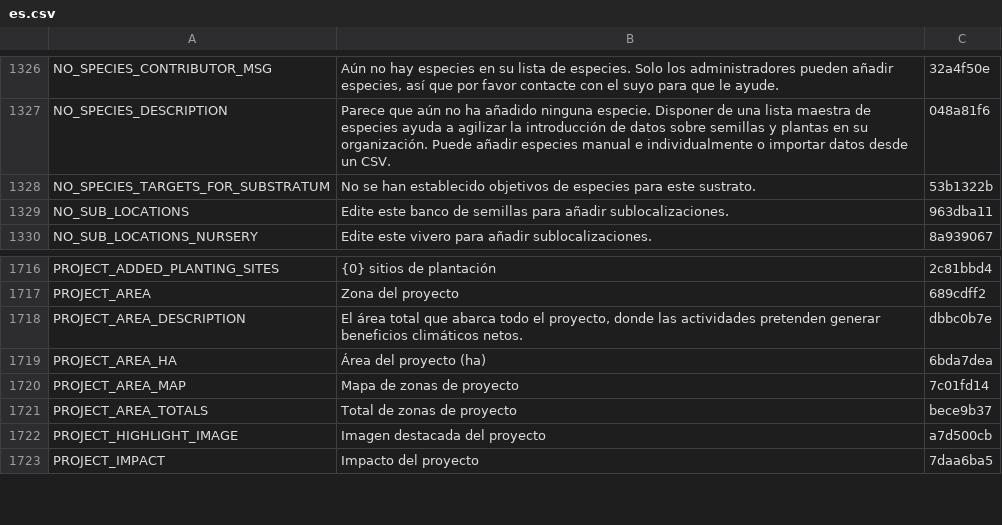
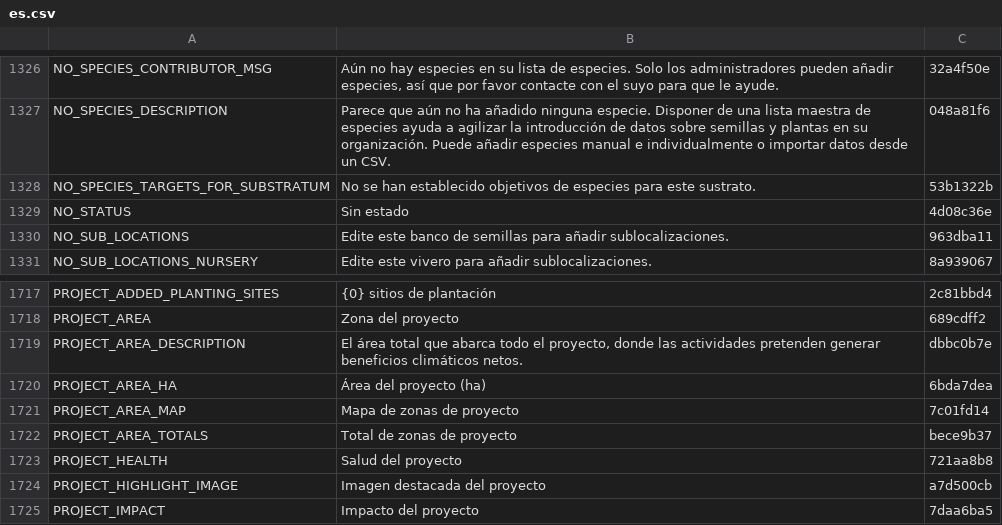
Before and after one commit to terraware/terraware-web, a CSV file: src/strings/csv/es.csv, drawn as a sheet; only a part is shown, gaps mark what is left out; the diff names each change by its address in the sheet, - before the commit and + after, or states it on an @@ line.

```diff
--- a/src/strings/csv/es.csv
+++ b/src/strings/csv/es.csv
+row 1329: NO_STATUS | Sin estado | 4d08c36e
+row 1723: PROJECT_HEALTH | Salud del proyecto | 721aa8b8
```
Also changed, not shown: src/strings/csv/en.csv, src/strings/csv/fr.csv, 4 other files.
